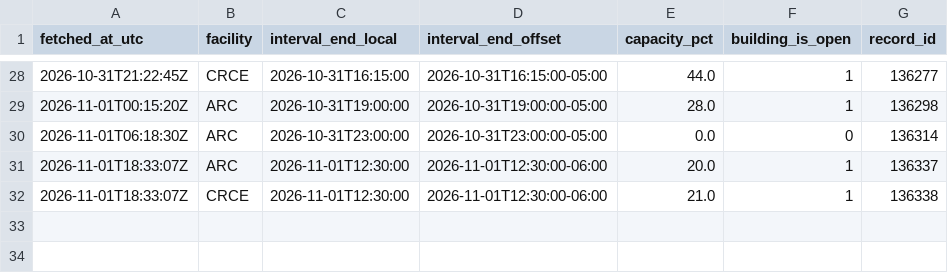
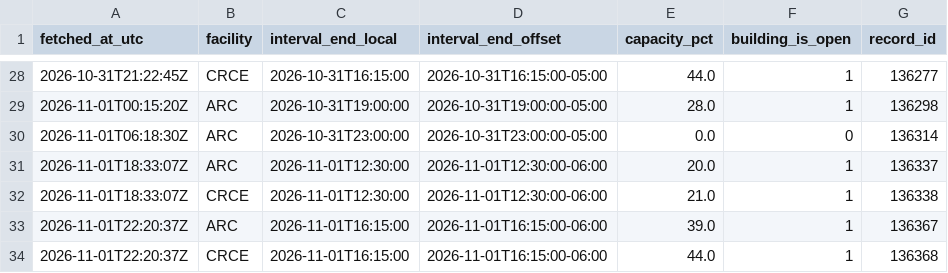
Before and after one commit to s4ndyz/crowd4cast, a CSV file: building.csv, drawn as a sheet; only a part is shown, gaps mark what is left out; the diff names each change by its address in the sheet, - before the commit and + after, or states it on an @@ line.

```diff
--- a/building.csv
+++ b/building.csv
+row 33: 2026-11-01T22:20:37Z | ARC | 2026-11-01T16:15:00 | 2026-11-01T16:15:00-06:00 | 39.0 | 1 | 136367
+row 34: 2026-11-01T22:20:37Z | CRCE | 2026-11-01T16:15:00 | 2026-11-01T16:15:00-06:00 | 44.0 | 1 | 136368
```
Also changed, not shown: day.csv, polls.csv, 1 other file.
